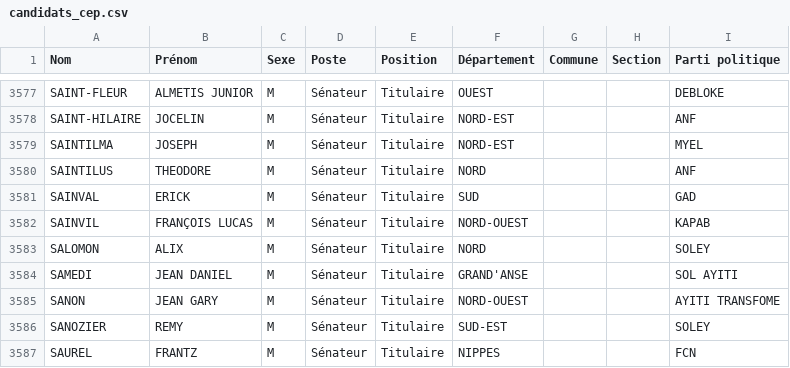
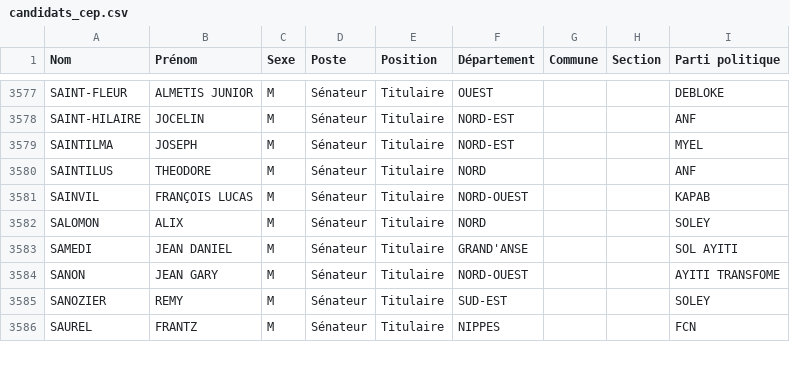
Before and after one commit to ayamr/napvote, a CSV file: data/candidats_cep.csv, drawn as a sheet; only a part is shown, gaps mark what is left out; the diff names each change by its address in the sheet, - before the commit and + after, or states it on an @@ line.

```diff
--- a/data/candidats_cep.csv
+++ b/data/candidats_cep.csv
-row 3581: SAINVAL | ERICK | M | Sénateur | Titulaire | SUD |  |  | GAD
```
Also changed, not shown: 7 other files.
